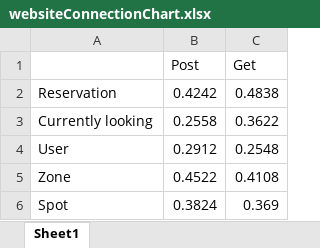
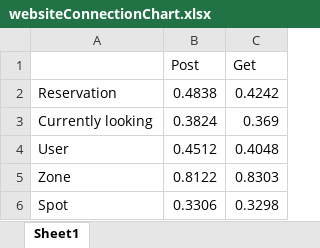
Before and after one commit to CMPS-499-ParQu/ParQu, an Excel workbook: websiteConnectionChart.xlsx, sheet Sheet1, drawn as a sheet; values as stored, in another font and other column widths than the file's, no borders; charts and pictures not drawn; the diff names each change by its address in the sheet, - before the commit and + after, or states it on an @@ line.

```diff
--- a/websiteConnectionChart.xlsx (sheet Sheet1)
+++ b/websiteConnectionChart.xlsx (sheet Sheet1)
-B2 (Post): 0.4242
+B2 (Post): 0.4838
-C2 (Get): 0.4838
+C2 (Get): 0.4242
-B3 (Post): 0.2558
+B3 (Post): 0.3824
-C3 (Get): 0.3622
+C3 (Get): 0.369
-B4 (Post): 0.2912
+B4 (Post): 0.4512
-C4 (Get): 0.2548
+C4 (Get): 0.4048
-B5 (Post): 0.4522
+B5 (Post): 0.8122
-C5 (Get): 0.4108
+C5 (Get): 0.8303
-B6 (Post): 0.3824
+B6 (Post): 0.3306
-C6 (Get): 0.369
+C6 (Get): 0.3298
```
Also changed, not shown: charts or pictures, 55 other files.
